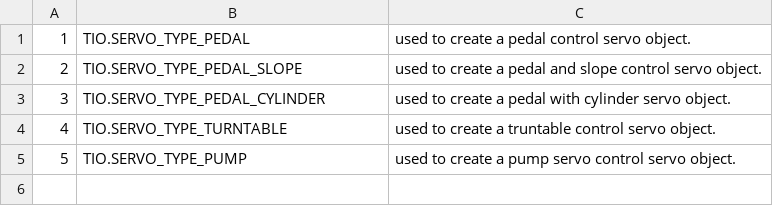
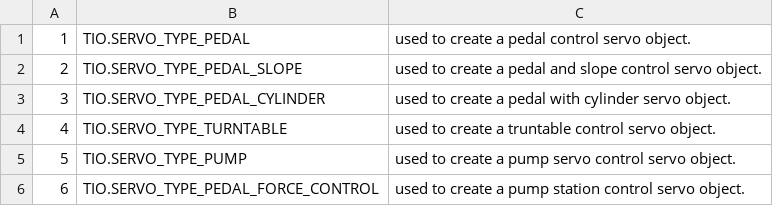
Before and after one commit to JasonSVW/TigerTE_Hardware, a CSV file: src/MPLib/config/conf/Constants.csv, drawn as a sheet.

```diff
--- a/src/MPLib/config/conf/Constants.csv
+++ b/src/MPLib/config/conf/Constants.csv
@@ -5 +5,2 @@
 5;TIO.SERVO_TYPE_PUMP;used to create a pump servo control servo object.
+6;TIO.SERVO_TYPE_PEDAL_FORCE_CONTROL;used to create a pump station control servo object.
```
Also changed, not shown: 43 other files.
